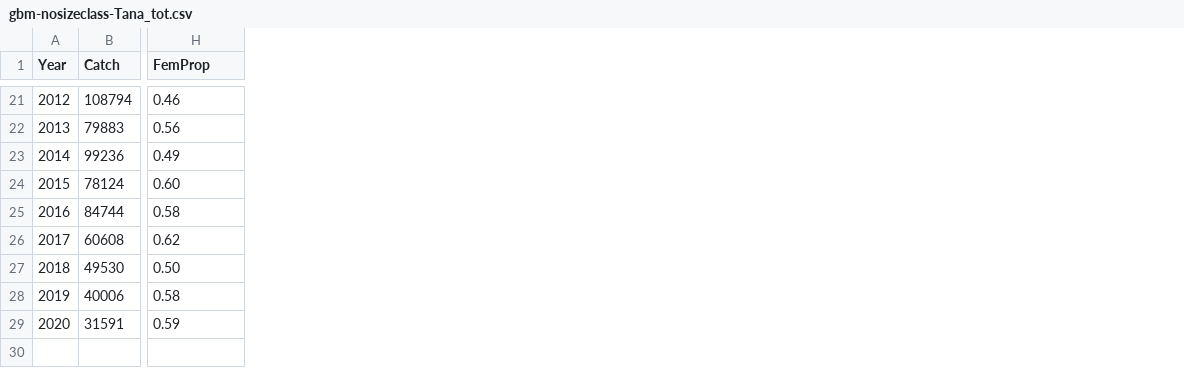
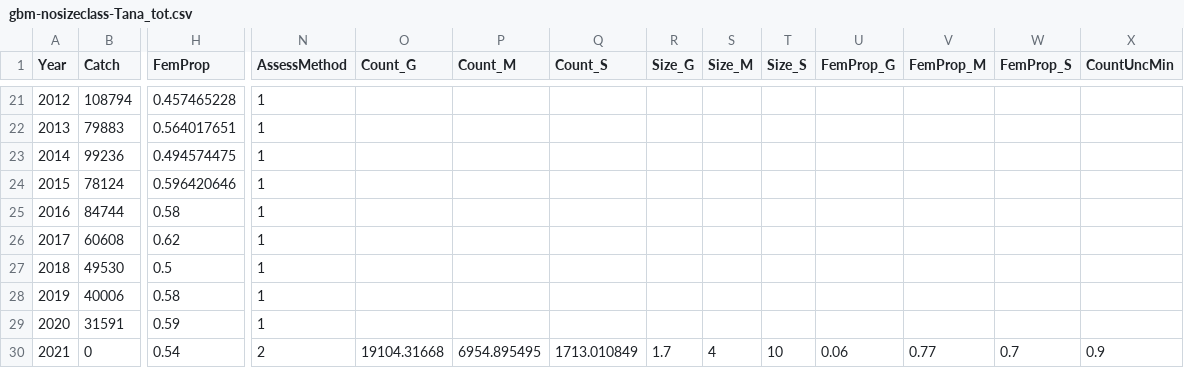
Before and after one commit to mortenfalkegard/Tana_status_assessment, a CSV file: data/rivers/gbm-nosizeclass-Tana_tot.csv, drawn as a sheet; only a part is shown, gaps mark what is left out; rows hold the shown columns only; the diff covers the shown part only; the diff names each change by its address in the sheet, - before the commit and + after, or states it on an @@ line.

```diff
--- a/data/rivers/gbm-nosizeclass-Tana_tot.csv
+++ b/data/rivers/gbm-nosizeclass-Tana_tot.csv
+column N (AssessMethod), rows 21-29: all 1
+column O (Count_G), empty
+column P (Count_M), empty
+column Q (Count_S), empty
+column R (Size_G), empty
+column S (Size_M), empty
+column T (Size_S), empty
+column U (FemProp_G), empty
+column V (FemProp_M), empty
+column W (FemProp_S), empty
+column X (CountUncMin), empty
-H21 (FemProp): 0.46
+H21 (FemProp): 0.457465228
-H22 (FemProp): 0.56
+H22 (FemProp): 0.564017651
-H23 (FemProp): 0.49
+H23 (FemProp): 0.494574475
-H24 (FemProp): 0.60
+H24 (FemProp): 0.596420646
-H27 (FemProp): 0.50
+H27 (FemProp): 0.5
+row 30: 2021 | 0 | 0.54 | 2 | 19104.31668 | 6954.895495 | 1713.010849 | 1.7 | 4 | 10 | 0.06 | 0.77 | 0.7 | 0.9
```
Also changed, not shown: 2 added columns and 19 edited cells elsewhere in this file, data/rivers/gbm-Polmak.csv, data/rivers/gbm-nosizeclass-Anar.csv, 14 other files.
